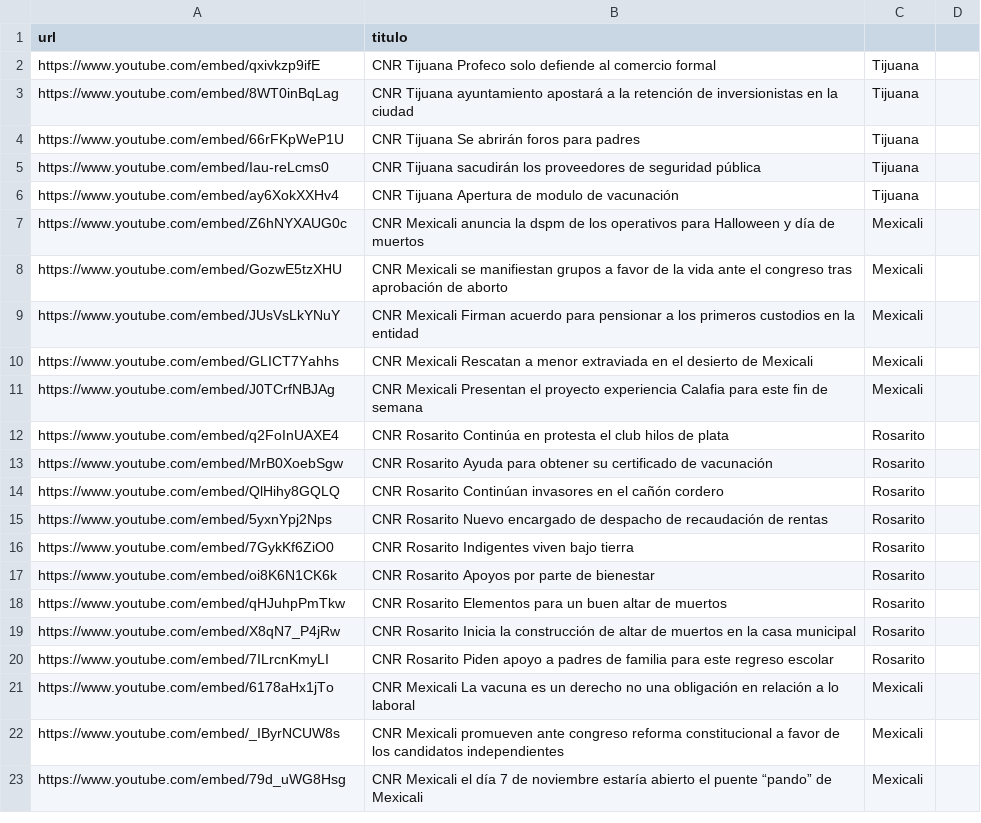
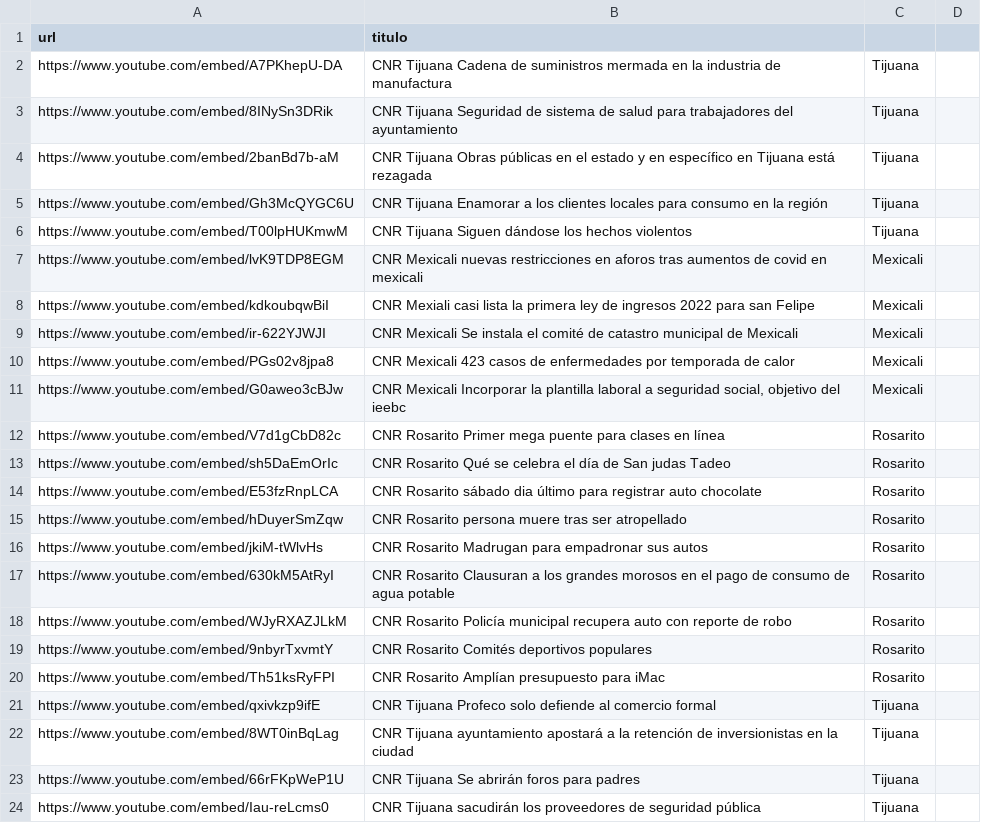
Before and after one commit to MauricioAlcala/cnr.tv, a CSV file: _data/videos.csv, drawn as a sheet; only a part is shown; the shorter side is filled out with more unchanged rows; the diff names each change by its address in the sheet, - before the commit and + after, or states it on an @@ line.

Commit message:
NOTAAS OCTUBRE 28

```diff
--- a/_data/videos.csv
+++ b/_data/videos.csv
+row 2: https://www.youtube.com/embed/A7PKhepU-DA | CNR Tijuana Cadena de suministros mermada en la industria de manufactura | Tijuana
+row 3: https://www.youtube.com/embed/8INySn3DRik | CNR Tijuana Seguridad de sistema de salud para trabajadores del ayuntamiento | Tijuana
+row 4: https://www.youtube.com/embed/2banBd7b-aM | CNR Tijuana Obras públicas en el estado y en específico en Tijuana está rezagada | Tijuana
+row 5: https://www.youtube.com/embed/Gh3McQYGC6U | CNR Tijuana Enamorar a los clientes locales para consumo en la región | Tijuana
+row 6: https://www.youtube.com/embed/T00lpHUKmwM | CNR Tijuana Siguen dándose los hechos violentos | Tijuana
+row 7: https://www.youtube.com/embed/lvK9TDP8EGM | CNR Mexicali nuevas restricciones en aforos tras aumentos de covid en mexicali | Mexicali
+row 8: https://www.youtube.com/embed/kdkoubqwBiI | CNR Mexiali casi lista la primera ley de ingresos 2022 para san Felipe | Mexicali
+row 9: https://www.youtube.com/embed/ir-622YJWJI | CNR Mexicali Se instala el comité de catastro municipal de Mexicali | Mexicali
+row 10: https://www.youtube.com/embed/PGs02v8jpa8 | CNR Mexicali 423 casos de enfermedades por temporada de calor | Mexicali
+row 11: https://www.youtube.com/embed/G0aweo3cBJw | CNR Mexicali Incorporar la plantilla laboral a seguridad social, objetivo del ieebc | Mexicali
+row 12: https://www.youtube.com/embed/V7d1gCbD82c | CNR Rosarito Primer mega puente para clases en línea | Rosarito
+row 13: https://www.youtube.com/embed/sh5DaEmOrIc | CNR Rosarito Qué se celebra el día de San judas Tadeo | Rosarito
+row 14: https://www.youtube.com/embed/E53fzRnpLCA | CNR Rosarito sábado dia último para registrar auto chocolate | Rosarito
+row 15: https://www.youtube.com/embed/hDuyerSmZqw | CNR Rosarito persona muere tras ser atropellado | Rosarito
+row 16: https://www.youtube.com/embed/jkiM-tWlvHs | CNR Rosarito Madrugan para empadronar sus autos | Rosarito
+row 17: https://www.youtube.com/embed/630kM5AtRyI | CNR Rosarito Clausuran a los grandes morosos en el pago de consumo de agua potable | Rosarito
+row 18: https://www.youtube.com/embed/WJyRXAZJLkM | CNR Rosarito Policía municipal recupera auto con reporte de robo | Rosarito
+row 19: https://www.youtube.com/embed/9nbyrTxvmtY | CNR Rosarito Comités deportivos populares | Rosarito
+row 20: https://www.youtube.com/embed/Th51ksRyFPI | CNR Rosarito Amplían presupuesto para iMac | Rosarito
```
